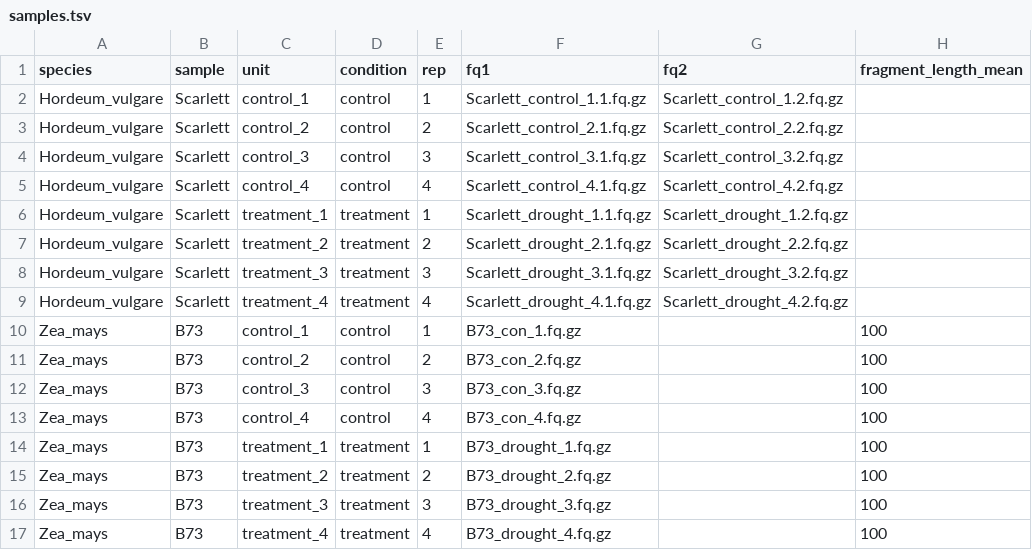
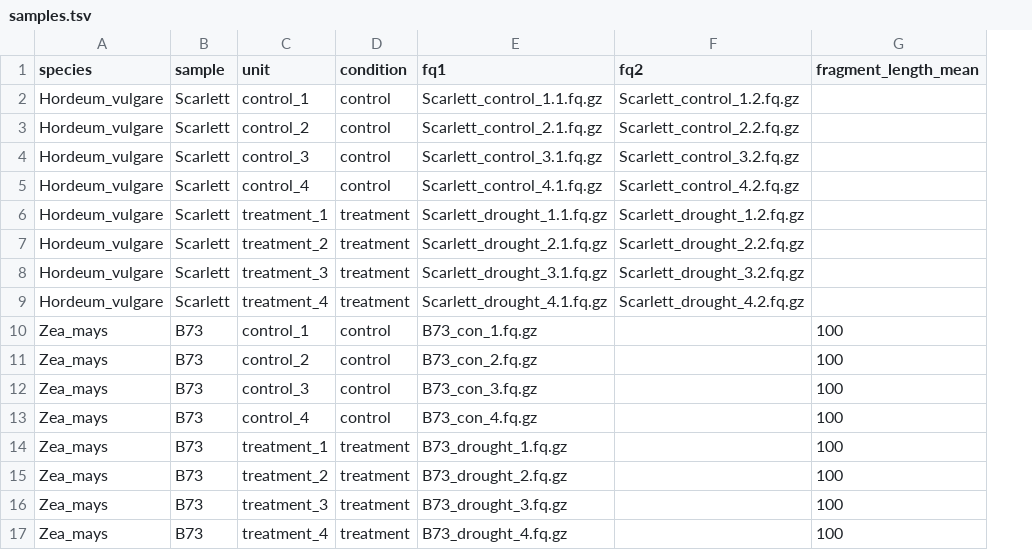
Before and after one commit to tgstoecker/A2TEA.Workflow, a TSV file: samples.tsv, drawn as a sheet; only a part is shown; the diff names each change by its address in the sheet, - before the commit and + after, or states it on an @@ line.

Commit message:
update to Snakefile, config.yaml, samples.tsv
- now all FASTAS in one directory
- minor optimizations

```diff
--- a/samples.tsv
+++ b/samples.tsv
-column E (rep), rows 2-17: 1 | 2 | 3 | 4 | 1 | 2 | 3 | 4 | 1 | 2 | 3 | 4 | 1 | 2 | 3 | 4
```
Also changed, not shown: species.tsv, 2 other files.
